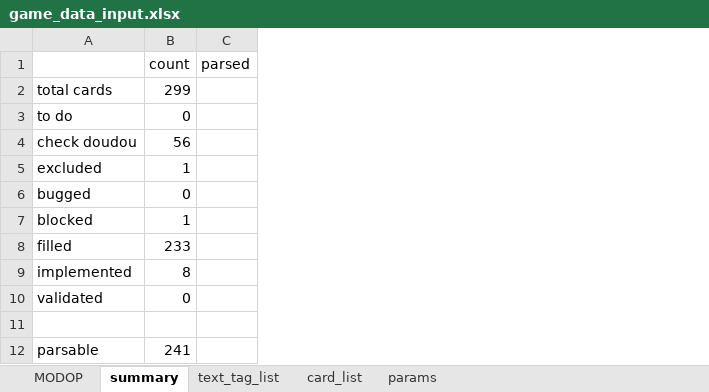
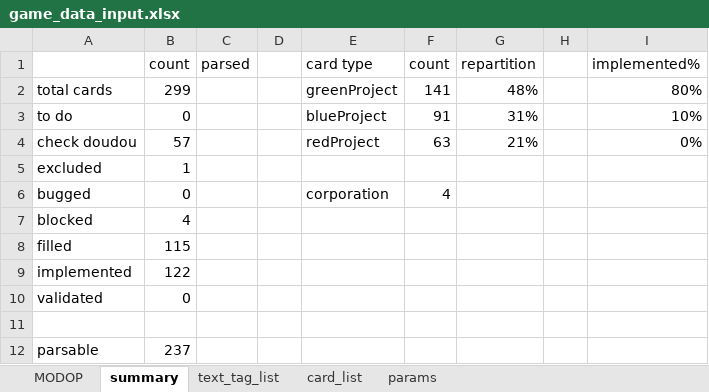
Before and after one commit to Mylaana/AresExpedition, an Excel workbook: ressources/game_data_input.xlsx, sheet summary, drawn as a sheet; values as stored, in another font and other column widths than the file's, no borders; charts and pictures not drawn; the diff names each change by its address in the sheet, - before the commit and + after, or states it on an @@ line.

Commit message:
completed simple case green cards

```diff
--- a/ressources/game_data_input.xlsx (sheet summary)
+++ b/ressources/game_data_input.xlsx (sheet summary)
+column D, empty
+column E (card type), rows 2-6: greenProject | blueProject | redProject |  | corporation
+column F (count), rows 2-6: 141 | 91 | 63 |  | 4
+column G (repartition), rows 2-4: 48% | 31% | 21%
+column H, empty
+column I (implemented%), rows 2-4: 80% | 10% | 0%
-B4 (count): 56
+B4 (count): 57
-B7 (count): 1
+B7 (count): 4
-B8 (count): 233
+B8 (count): 115
-B9 (count): 8
+B9 (count): 122
-B12 (count): 241
+B12 (count): 237
```
Also changed, not shown: sheet card_list, sheet params, hidden cells, 6 other files.
